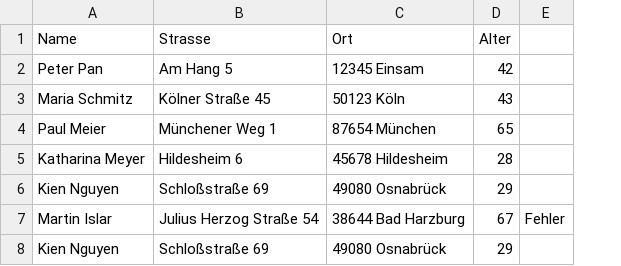
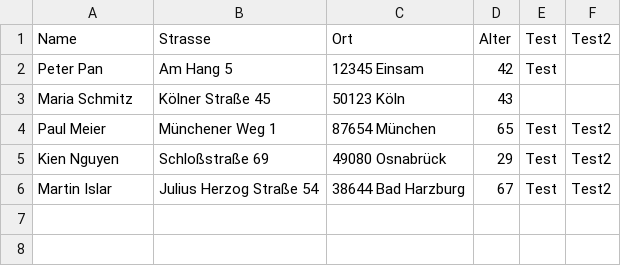
Before and after one commit to DeveloStudio/KienUebung, a CSV file: CsvTabellieren/CsvTabellieren/bin/Debug/netcoreapp3.1/Data.csv, drawn as a sheet; removed rows and columns are numbered as before the commit, all else as after; the diff names each change by its address in the sheet, - before the commit and + after, or states it on an @@ line.

Commit message:
Fehler korrigiert + Commentare hinzugefügt

```diff
--- a/CsvTabellieren/CsvTabellieren/bin/Debug/netcoreapp3.1/Data.csv
+++ b/CsvTabellieren/CsvTabellieren/bin/Debug/netcoreapp3.1/Data.csv
-column E, row 7: Fehler
+column E, rows 1-6: Test | Test |  | Test | Test | Test
+column F, rows 1-6: Test2 |  |  | Test2 | Test2 | Test2
-row 5: Katharina Meyer | Hildesheim 6 | 45678 Hildesheim | 28
-row 8: Kien Nguyen | Schloßstraße 69 | 49080 Osnabrück | 29
```
Also changed, not shown: 12 other files.
